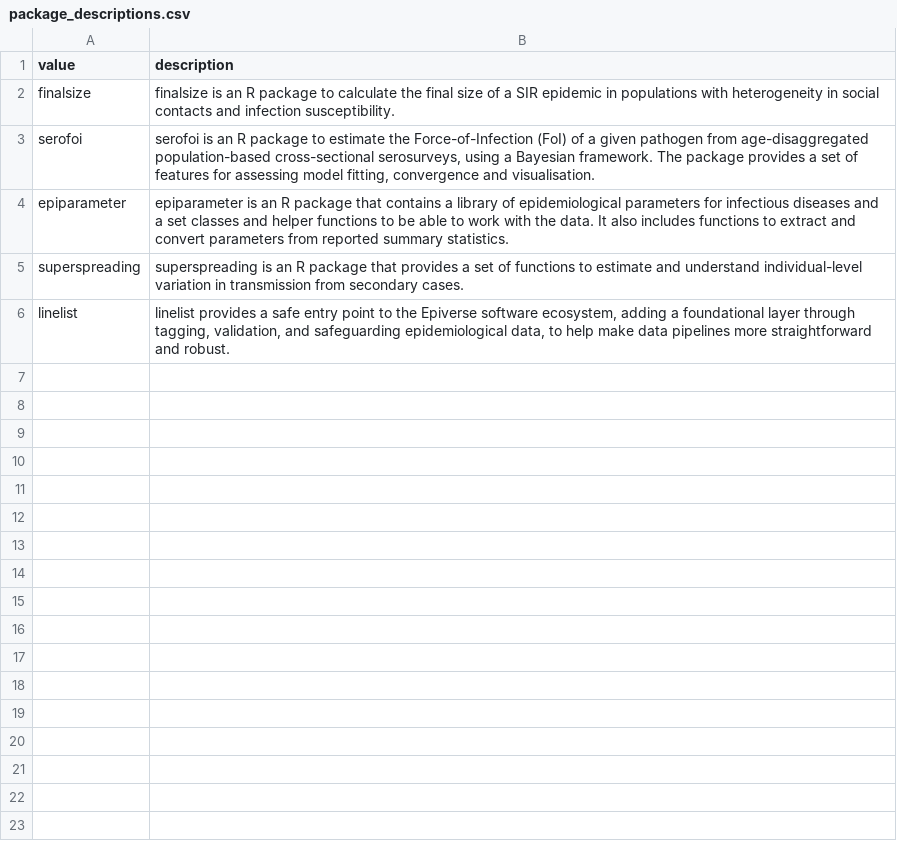
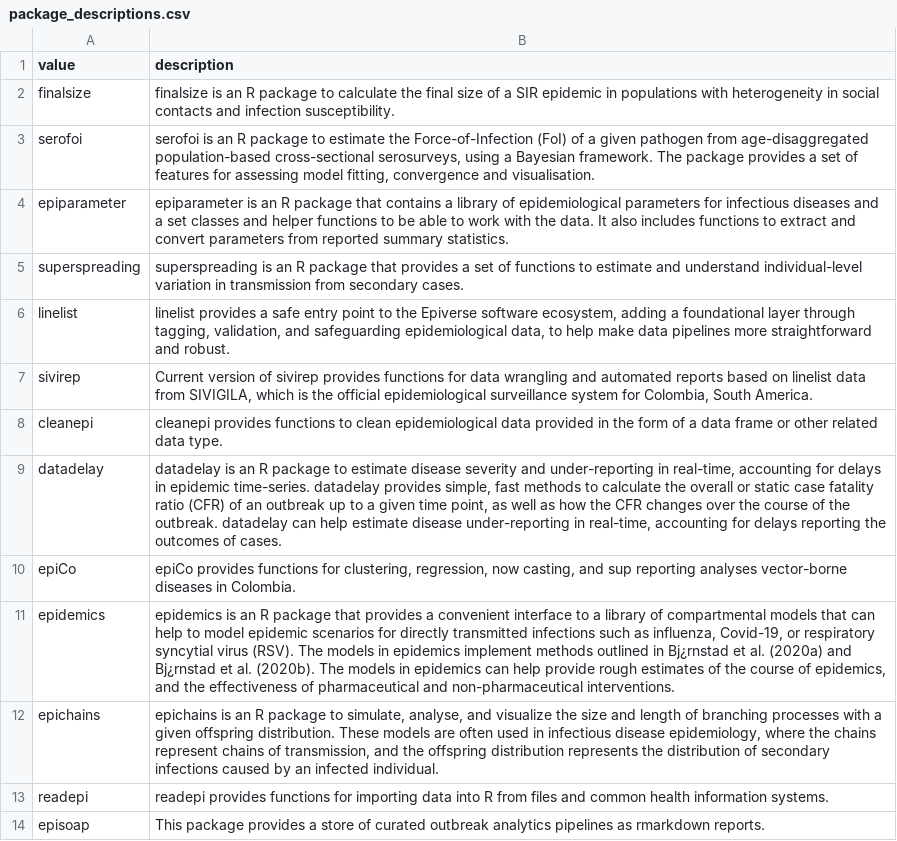
Before and after one commit to adamkucharski/epiverse-llm, a CSV file: data/package_descriptions.csv, drawn as a sheet; the diff names each change by its address in the sheet, - before the commit and + after, or states it on an @@ line.

Commit message:
Add embedding model

```diff
--- a/data/package_descriptions.csv
+++ b/data/package_descriptions.csv
+row 7: sivirep | Current version of sivirep provides functions for data wrangling and automated reports based on linelist data from SIVIGILA, which is the official epidemiological surveillance system for Colombia, South America.
+row 8: cleanepi | cleanepi provides functions to clean epidemiological data provided in the form of a data frame or other related data type.
+row 9: datadelay | datadelay is an R package to estimate disease severity and under-reporting in real-time, accounting for delays in epidemic time-series. datadelay provides simple, fast methods to calculate the overall or static case fatality ratio (CFR) of an outbreak up to a given time point, as well as how the CFR changes over the course of the outbreak. datadelay can help estimate disease under-reporting in real-time, accounting for delays reporting the outcomes of cases.
+row 10: epiCo | epiCo provides functions for clustering, regression, now casting, and sup reporting analyses vector-borne diseases in Colombia.
+row 11: epidemics | epidemics is an R package that provides a convenient interface to a library of compartmental models that can help to model epidemic scenarios for directly transmitted infections such as influenza, Covid-19, or respiratory syncytial virus (RSV). The models in epidemics implement methods outlined in Bj¿rnstad et al. (2020a) and Bj¿rnstad et al. (2020b). The models in epidemics can help provide rough estimates of the course of epidemics, and the effectiveness of pharmaceutical and non-pharmaceutical interventions.
+row 12: epichains | epichains is an R package to simulate, analyse, and visualize the size and length of branching processes with a given offspring distribution. These models are often used in infectious disease epidemiology, where the chains represent chains of transmission, and the offspring distribution represents the distribution of secondary infections caused by an infected individual.
+row 13: readepi | readepi provides functions for importing data into R from files and common health information systems.
+row 14: episoap | This package provides a store of curated outbreak analytics pipelines as rmarkdown reports.
```
Also changed, not shown: 4 other files.
